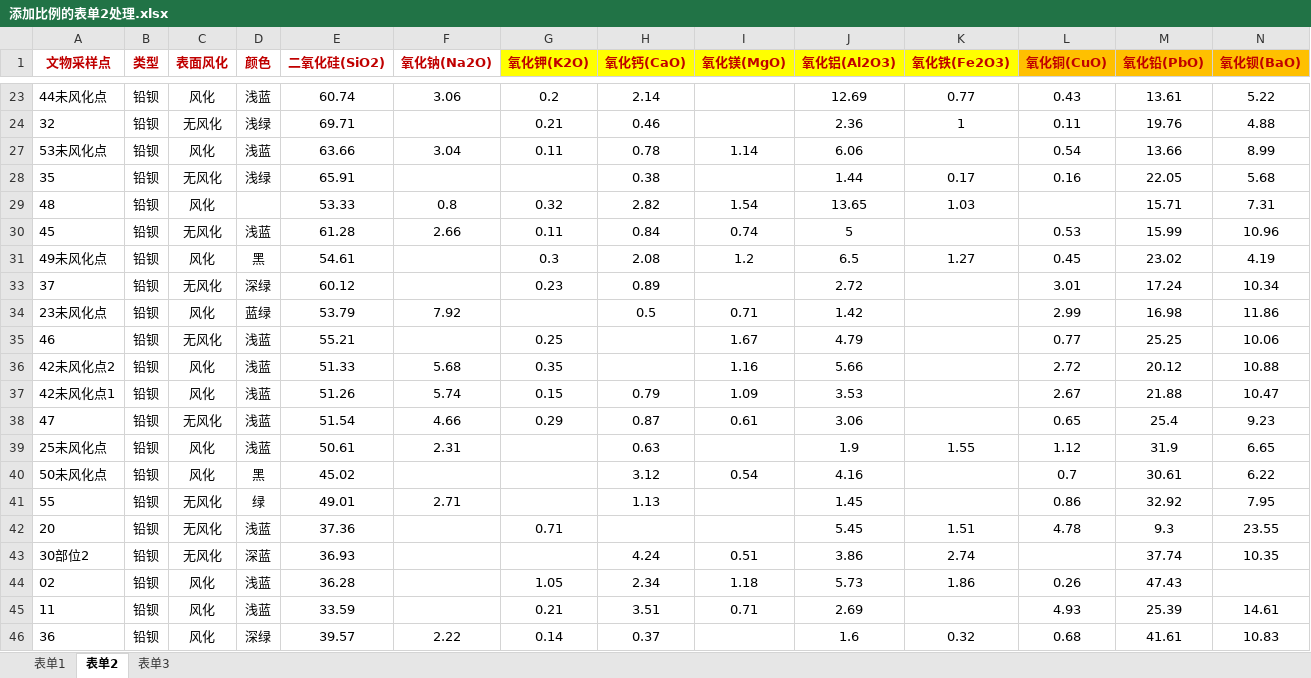
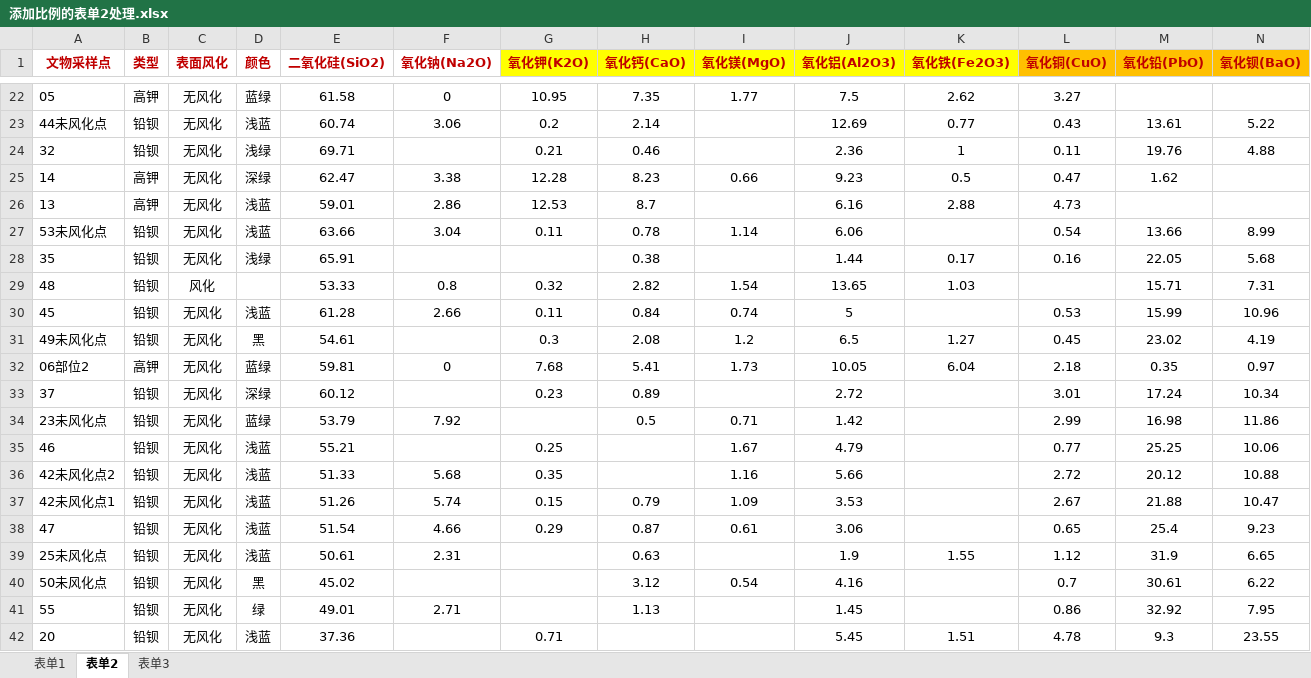
Before and after one commit to heyzbw/2022_model, an Excel workbook: excel/问题一相关excel/添加比例的表单2处理.xlsx, sheet 表单2, drawn as a sheet; only a part is shown, gaps mark what is left out; the shorter side is filled out with more unchanged rows; values as stored, in another font and other column widths than the file's, no borders; rows hold the shown columns only; the diff covers the shown part only; the diff names each change by its address in the sheet, - before the commit and + after, or states it on an @@ line.

```diff
--- a/excel/问题一相关excel/添加比例的表单2处理.xlsx (sheet 表单2)
+++ b/excel/问题一相关excel/添加比例的表单2处理.xlsx (sheet 表单2)
+row 22: 05 | 高钾 | 无风化 | 蓝绿 | 61.58 | 0 | 10.95 | 7.35 | 1.77 | 7.5 | 2.62 | 3.27
-C23 (表面风化): 风化
+C23 (表面风化): 无风化
@@ row 25 unhidden: 14 | 高钾 | 无风化 | 深绿 | 62.47 | 3.38 | 12.28 | 8.23 | 0.66 | 9.23 | 0.5 | 0.47 | 1.62 @@
@@ row 26 unhidden: 13 | 高钾 | 无风化 | 浅蓝 | 59.01 | 2.86 | 12.53 | 8.7 |  | 6.16 | 2.88 | 4.73 @@
-C27 (表面风化): 风化
+C27 (表面风化): 无风化
-C31 (表面风化): 风化
+C31 (表面风化): 无风化
+row 32: 06部位2 | 高钾 | 无风化 | 蓝绿 | 59.81 | 0 | 7.68 | 5.41 | 1.73 | 10.05 | 6.04 | 2.18 | 0.35 | 0.97
-C34 (表面风化): 风化
+C34 (表面风化): 无风化
-C36:C37 (表面风化): 风化
+C36:C37 (表面风化): 无风化
-C39:C40 (表面风化): 风化
+C39:C40 (表面风化): 无风化
```
Also changed, not shown: 13 added rows, 3 hidden or unhidden rows and 1 edited cell elsewhere in this sheet, charts or pictures, 5 other files.
